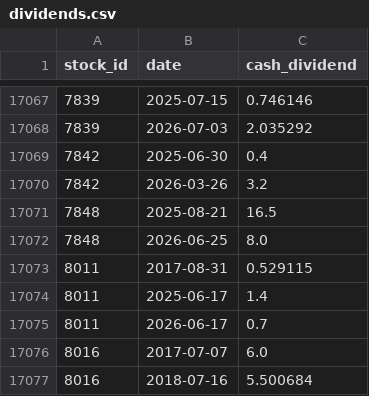
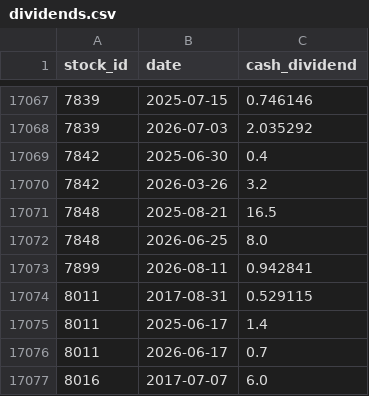
Before and after one commit to Yulin3159/Stock, a CSV file: data/dividends.csv, drawn as a sheet; only a part is shown, gaps mark what is left out; the shorter side is filled out with more unchanged rows.

```diff
--- a/data/dividends.csv
+++ b/data/dividends.csv
@@ -17072,2 +17072,3 @@ stock_id,date,cash_dividend
 7848,2026-06-25,8.0
+7899,2026-08-11,0.942841
 8011,2017-08-31,0.529115
```
Also changed, not shown: data/splits.csv, data/stock_list.csv, 8 other files.
